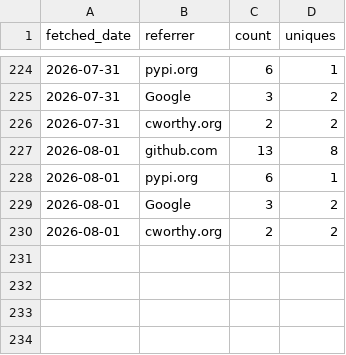
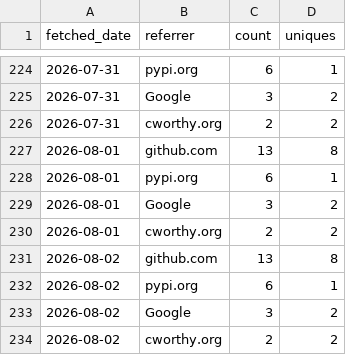
Before and after one commit to CWorthy-ocean/cworthy-gh-metrics, a CSV file: data/CWorthy-ocean/C-Star/referrers.csv, drawn as a sheet; only a part is shown, gaps mark what is left out; the diff names each change by its address in the sheet, - before the commit and + after, or states it on an @@ line.

```diff
--- a/data/CWorthy-ocean/C-Star/referrers.csv
+++ b/data/CWorthy-ocean/C-Star/referrers.csv
+row 231: 2026-08-02 | github.com | 13 | 8
+row 232: 2026-08-02 | pypi.org | 6 | 1
+row 233: 2026-08-02 | Google | 3 | 2
+row 234: 2026-08-02 | cworthy.org | 2 | 2
```
Also changed, not shown: data/CWorthy-ocean/C-Star/paths.csv, data/CWorthy-ocean/cson-forge/paths.csv, 16 other files.
